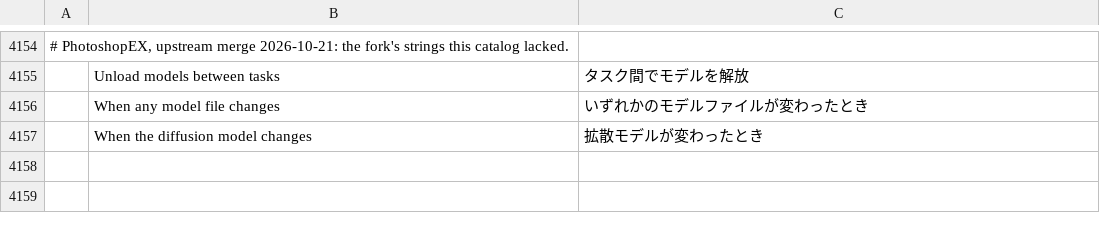
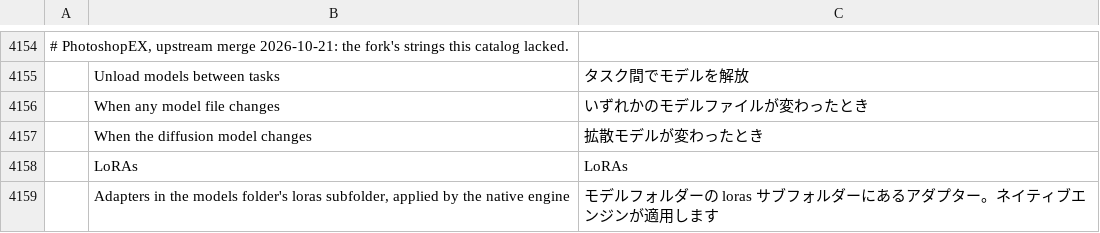
Before and after one commit to CodyChuGit/comfy-photocraft, a TSV file: crates/ui-egui/src/i18n/ja.tsv, drawn as a sheet; only a part is shown, gaps mark what is left out; the diff names each change by its address in the sheet, - before the commit and + after, or states it on an @@ line.

```diff
--- a/crates/ui-egui/src/i18n/ja.tsv
+++ b/crates/ui-egui/src/i18n/ja.tsv
+row 4158:  | LoRAs | LoRAs
+row 4159:  | Adapters in the models folder's loras subfolder, applied by the native engine | モデルフォルダーの loras サブフォルダーにあるアダプター。ネイティブエンジンが適用します
```
Also changed, not shown: crates/ui-egui/src/i18n/el.tsv, crates/ui-egui/src/i18n/fr.tsv, 26 other files.
